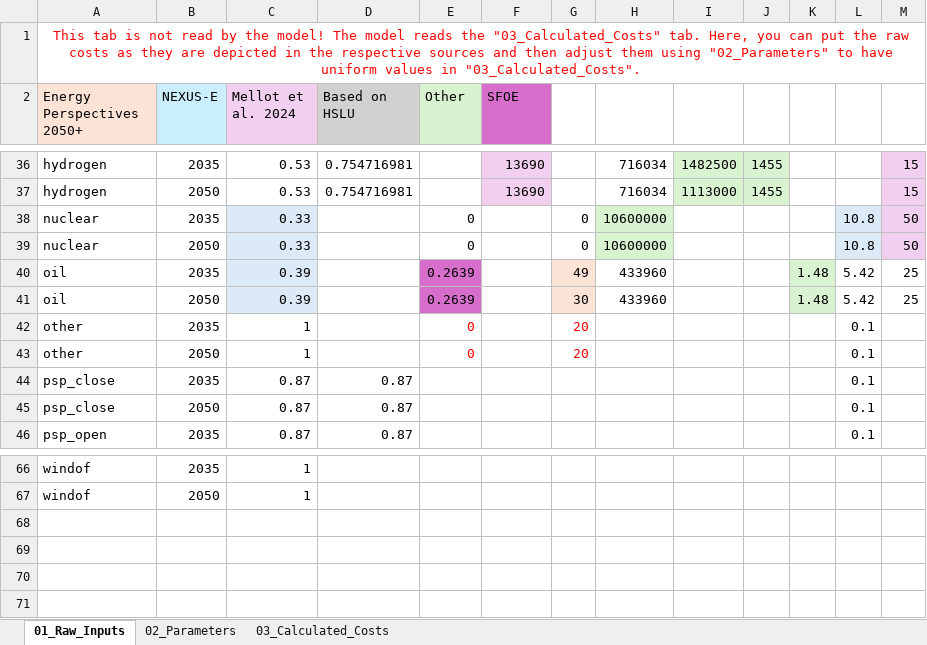
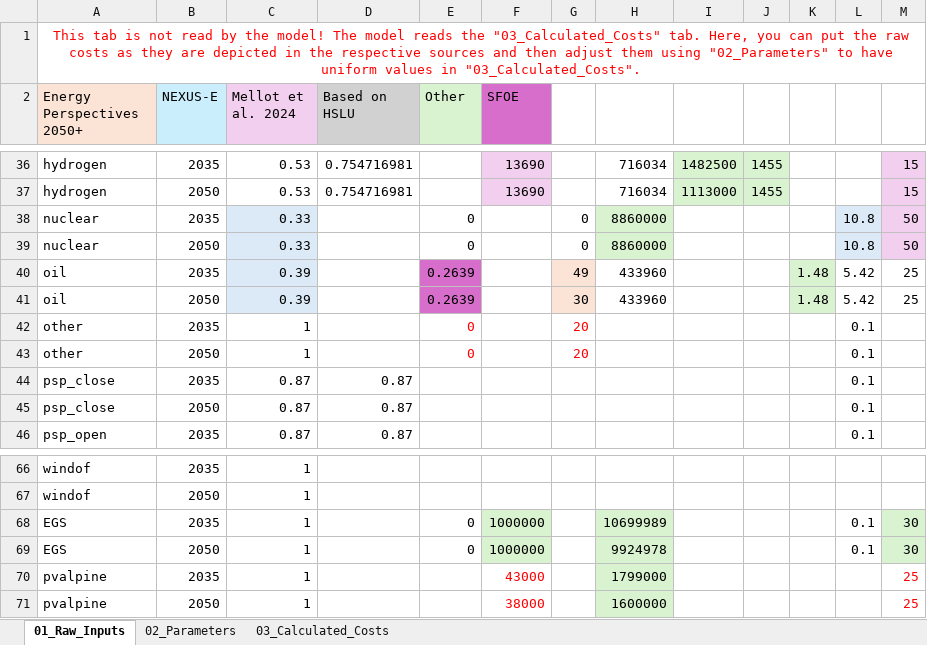
Before and after one commit to DerDavidZHAW/FEM_public, an Excel workbook: input/cost_assumptions.xlsx, sheet 01_Raw_Inputs, drawn as a sheet; only a part is shown, gaps mark what is left out; values as stored, in another font and other column widths than the file's, no borders; the diff names each change by its address in the sheet, - before the commit and + after, or states it on an @@ line.

```diff
--- a/input/cost_assumptions.xlsx (sheet 01_Raw_Inputs)
+++ b/input/cost_assumptions.xlsx (sheet 01_Raw_Inputs)
-H38:H39: 10600000
+H38:H39: 8860000
+row 68: EGS | 2035 | 1 |  | 0 | 1000000 |  | 10699989 |  |  |  | 0.1 | 30
+row 69: EGS | 2050 | 1 |  | 0 | 1000000 |  | 9924978 |  |  |  | 0.1 | 30
+row 70: pvalpine | 2035 | 1 |  |  | 43000 |  | 1799000 |  |  |  |  | 25
+row 71: pvalpine | 2050 | 1 |  |  | 38000 |  | 1600000 |  |  |  |  | 25
```
Also changed, not shown: sheet 03_Calculated_Costs, 31 other files.
